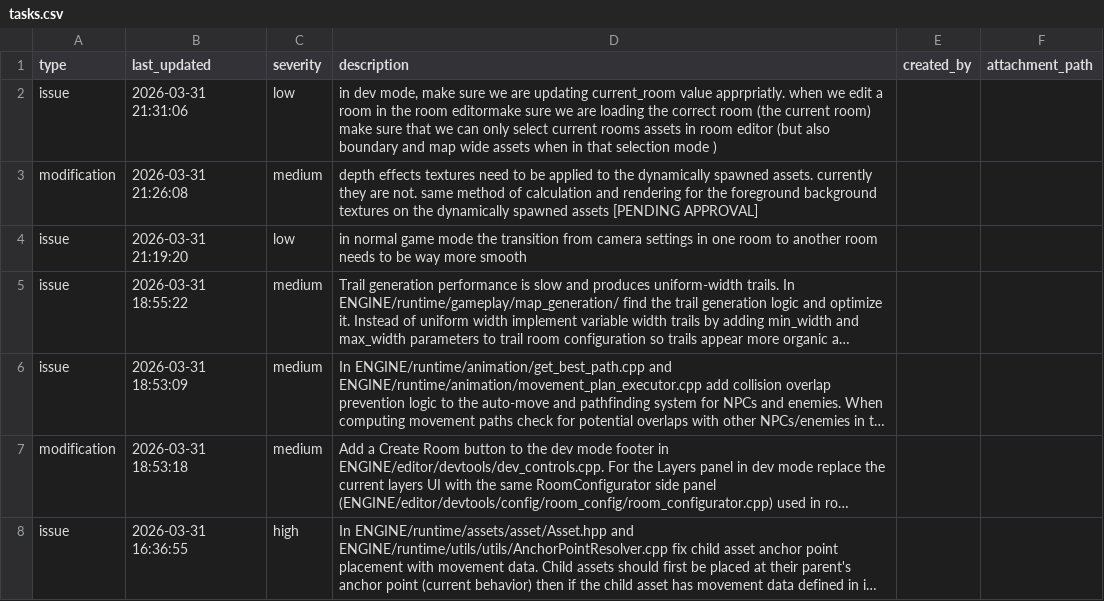
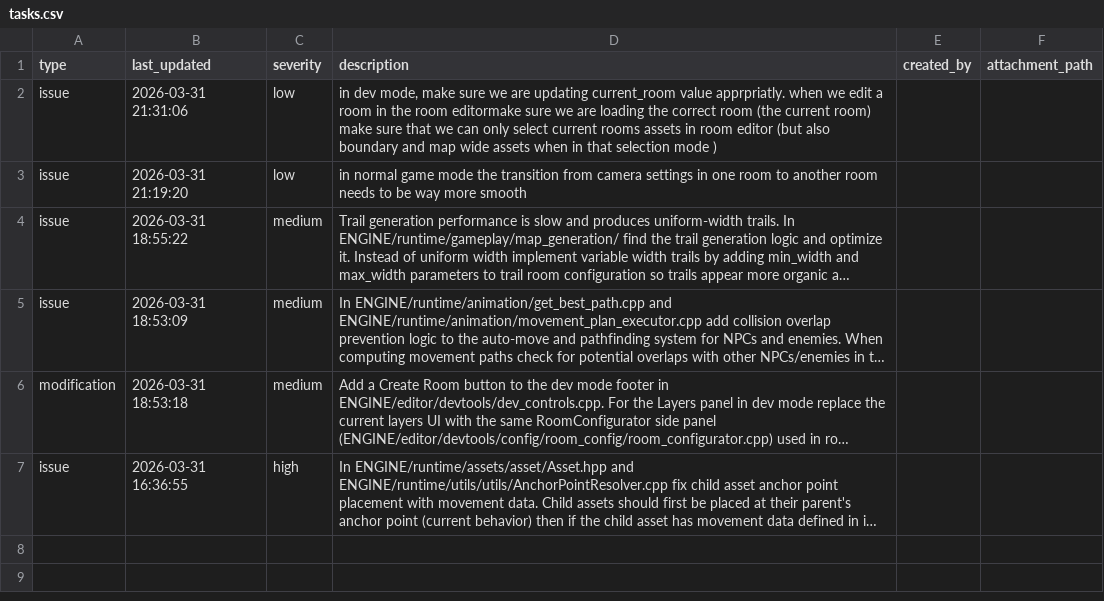
Before and after one commit to cabbabbage/ENGINE-2.0, a CSV file: tasks.csv, drawn as a sheet; long unchanged cells end in …; the diff names each change by its address in the sheet, - before the commit and + after, or states it on an @@ line.

```diff
--- a/tasks.csv
+++ b/tasks.csv
-row 3: modification | 2026-03-31 21:26:08 | medium | depth effects textures need to be applied to the dynamically spawned assets. currently they are not. same method of calculation and rendering for the foreground background textures on the dynamically spawned assets [PENDING APPROVAL]
```
Also changed, not shown: 2 other files.
